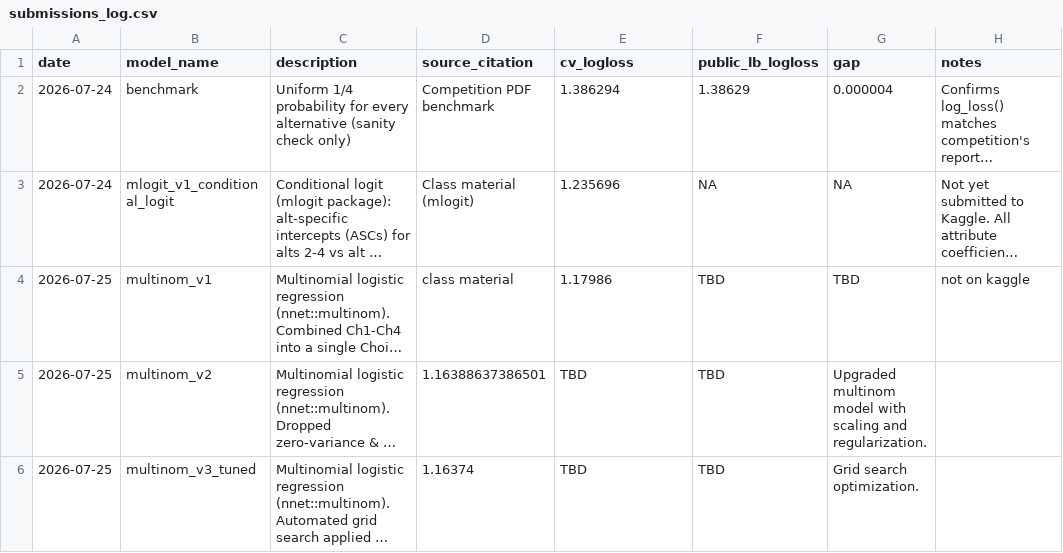
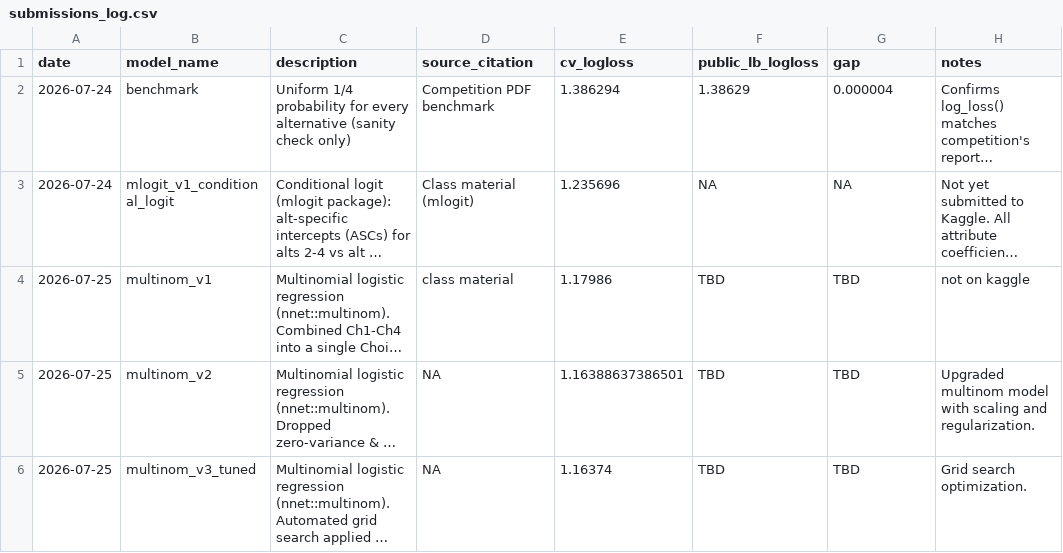
Before and after one commit to froyosng/kagglecomp, a CSV file: submissions_log.csv, drawn as a sheet; long unchanged cells end in …; the diff names each change by its address in the sheet, - before the commit and + after, or states it on an @@ line.

Commit message:
Update submissions_log.csv

```diff
--- a/submissions_log.csv
+++ b/submissions_log.csv
-D5 (source_citation): 1.16388637386501
+D5 (source_citation): NA
-E5 (cv_logloss): TBD
+E5 (cv_logloss): 1.16388637386501
-G5 (gap): Upgraded multinom model with scaling and regularization.
+G5 (gap): TBD
-H5 (notes): (empty)
+H5 (notes): Upgraded multinom model with scaling and regularization.
-D6 (source_citation): 1.16374
+D6 (source_citation): NA
-E6 (cv_logloss): TBD
+E6 (cv_logloss): 1.16374
-G6 (gap): Grid search optimization.
+G6 (gap): TBD
-H6 (notes): (empty)
+H6 (notes): Grid search optimization.
```
